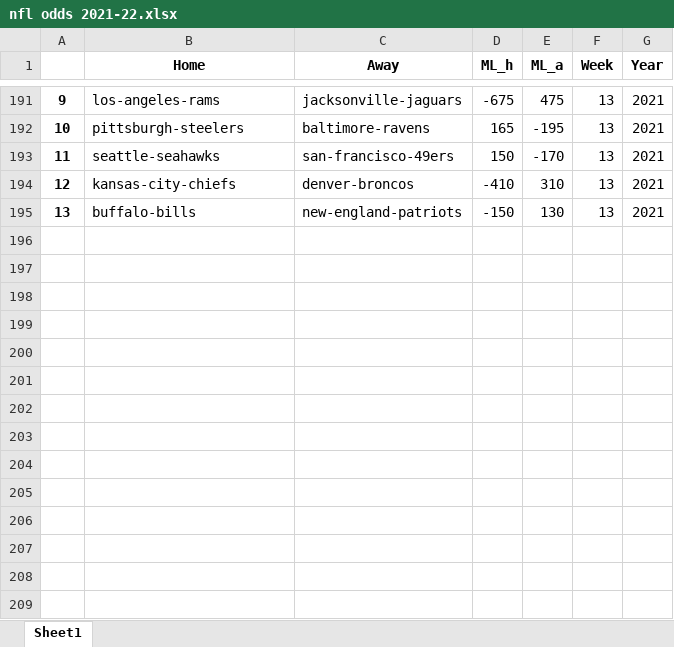
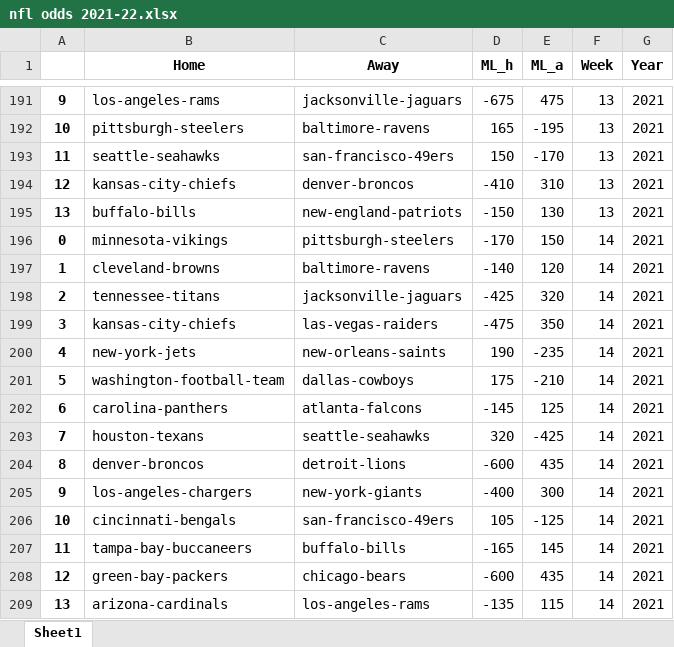
Before and after one commit to tylerengland25/NFL, an Excel workbook: backend/data/odds/nfl odds 2021-22.xlsx, sheet Sheet1, drawn as a sheet; only a part is shown, gaps mark what is left out; values as stored, in another font and other column widths than the file's, no borders; the diff names each change by its address in the sheet, - before the commit and + after, or states it on an @@ line.

```diff
--- a/backend/data/odds/nfl odds 2021-22.xlsx (sheet Sheet1)
+++ b/backend/data/odds/nfl odds 2021-22.xlsx (sheet Sheet1)
+row 196: 0 | minnesota-vikings | pittsburgh-steelers | -170 | 150 | 14 | 2021
+row 197: 1 | cleveland-browns | baltimore-ravens | -140 | 120 | 14 | 2021
+row 198: 2 | tennessee-titans | jacksonville-jaguars | -425 | 320 | 14 | 2021
+row 199: 3 | kansas-city-chiefs | las-vegas-raiders | -475 | 350 | 14 | 2021
+row 200: 4 | new-york-jets | new-orleans-saints | 190 | -235 | 14 | 2021
+row 201: 5 | washington-football-team | dallas-cowboys | 175 | -210 | 14 | 2021
+row 202: 6 | carolina-panthers | atlanta-falcons | -145 | 125 | 14 | 2021
+row 203: 7 | houston-texans | seattle-seahawks | 320 | -425 | 14 | 2021
+row 204: 8 | denver-broncos | detroit-lions | -600 | 435 | 14 | 2021
+row 205: 9 | los-angeles-chargers | new-york-giants | -400 | 300 | 14 | 2021
+row 206: 10 | cincinnati-bengals | san-francisco-49ers | 105 | -125 | 14 | 2021
+row 207: 11 | tampa-bay-buccaneers | buffalo-bills | -165 | 145 | 14 | 2021
+row 208: 12 | green-bay-packers | chicago-bears | -600 | 435 | 14 | 2021
+row 209: 13 | arizona-cardinals | los-angeles-rams | -135 | 115 | 14 | 2021
```
Also changed, not shown: backend/data/odds/2021/Week_14.xlsx, 11 other files.
